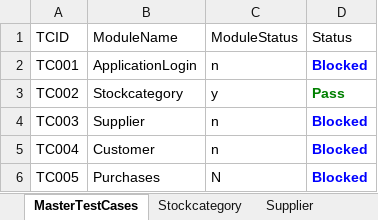
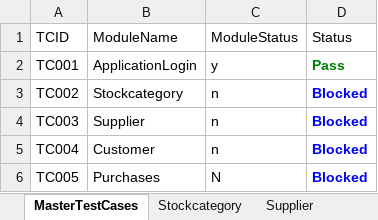
Before and after one commit to srividyagowri/LiveERP, an Excel workbook: FileOutput/HybridResults.xlsx, sheet MasterTestCases, drawn as a sheet; values as stored, in another font and other column widths than the file's, no borders; the diff names each change by its address in the sheet, - before the commit and + after, or states it on an @@ line.

```diff
--- a/FileOutput/HybridResults.xlsx (sheet MasterTestCases)
+++ b/FileOutput/HybridResults.xlsx (sheet MasterTestCases)
-C2 (ModuleStatus): n
+C2 (ModuleStatus): y
-D2 (Status): Blocked
+D2 (Status): Pass
-D2 text colour: #0000FF
+D2 text colour: #008000
-C3 (ModuleStatus): y
+C3 (ModuleStatus): n
-D3 (Status): Pass
+D3 (Status): Blocked
-D3 text colour: #008000
+D3 text colour: #0000FF
```
Also changed, not shown: sheet Stockcategory, sheet ApplicationLogin, other sheet tabs, FileInput/DataEngine.xlsx, 8 other files.
